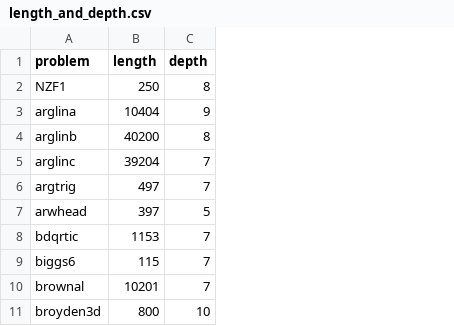
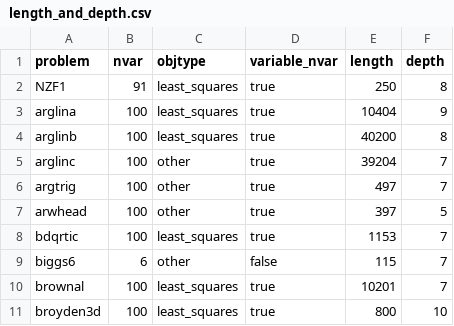
Before and after one commit to nishanmudalige/OptimizationParameterTuning, a CSV file: Julia Notebook/metadata/length_and_depth.csv, drawn as a sheet; only a part is shown; the diff names each change by its address in the sheet, - before the commit and + after, or states it on an @@ line.

```diff
--- a/Julia Notebook/metadata/length_and_depth.csv
+++ b/Julia Notebook/metadata/length_and_depth.csv
+column B (nvar), rows 2-11: 91 | 100 | 100 | 100 | 100 | 100 | 100 | 6 | 100 | 100
+column C (objtype), rows 2-11: least_squares | least_squares | least_squares | other | other | other | least_squares | other | least_squares | least_squares
+column D (variable_nvar), rows 2-11: true | true | true | true | true | true | true | false | true | true
```
Also changed, not shown: 6 other files.
